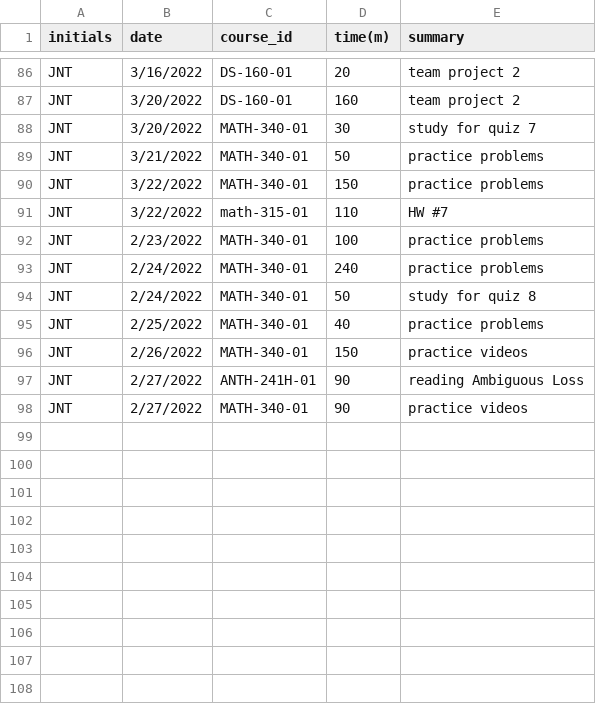
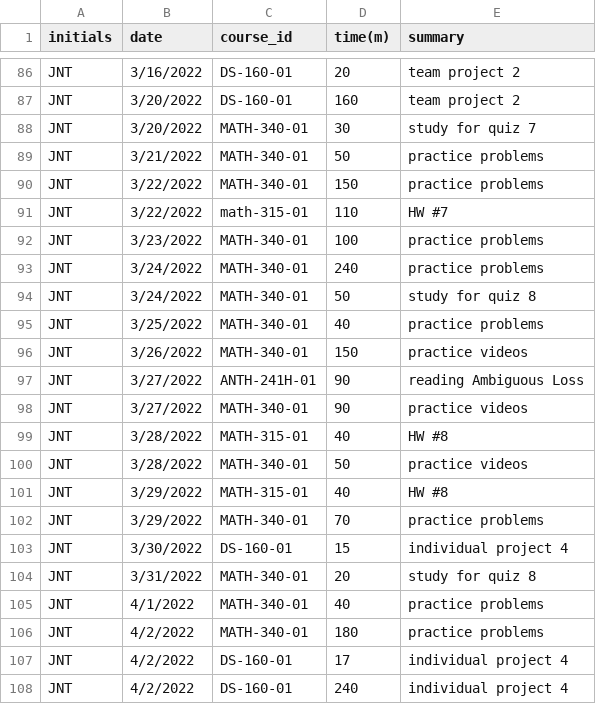
Before and after one commit to JacklynTellez/JNT_Timesheet_Project, a CSV file: DSclasswork .csv, drawn as a sheet; only a part is shown, gaps mark what is left out.

Commit message:
Add files via upload

```diff
--- a/DSclasswork .csv
+++ b/DSclasswork .csv
@@ -91,8 +91,18 @@ JNT,3/22/2022,MATH-340-01,150,practice problems
 JNT,3/22/2022,math-315-01,110,HW #7
-JNT,2/23/2022,MATH-340-01,100,practice problems
-JNT,2/24/2022,MATH-340-01,240,practice problems
-JNT,2/24/2022,MATH-340-01,50,study for quiz 8
-JNT,2/25/2022,MATH-340-01,40,practice problems
-JNT,2/26/2022,MATH-340-01,150,practice videos
-JNT,2/27/2022,ANTH-241H-01,90,reading Ambiguous Loss
-JNT,2/27/2022,MATH-340-01,90,practice videos
+JNT,3/23/2022,MATH-340-01,100,practice problems
+JNT,3/24/2022,MATH-340-01,240,practice problems
+JNT,3/24/2022,MATH-340-01,50,study for quiz 8
+JNT,3/25/2022,MATH-340-01,40,practice problems
+JNT,3/26/2022,MATH-340-01,150,practice videos
+JNT,3/27/2022,ANTH-241H-01,90,reading Ambiguous Loss
+JNT,3/27/2022,MATH-340-01,90,practice videos
+JNT,3/28/2022,MATH-315-01,40,HW #8
+JNT,3/28/2022,MATH-340-01,50,practice videos
+JNT,3/29/2022,MATH-315-01,40,HW #8
+JNT,3/29/2022,MATH-340-01,70,practice problems
+JNT,3/30/2022,DS-160-01,15,individual project 4
+JNT,3/31/2022,MATH-340-01,20,study for quiz 8
+JNT,4/1/2022,MATH-340-01,40,practice problems
+JNT,4/2/2022,MATH-340-01,180,practice problems
+JNT,4/2/2022,DS-160-01,17,individual project 4
+JNT,4/2/2022,DS-160-01,240,individual project 4
```
